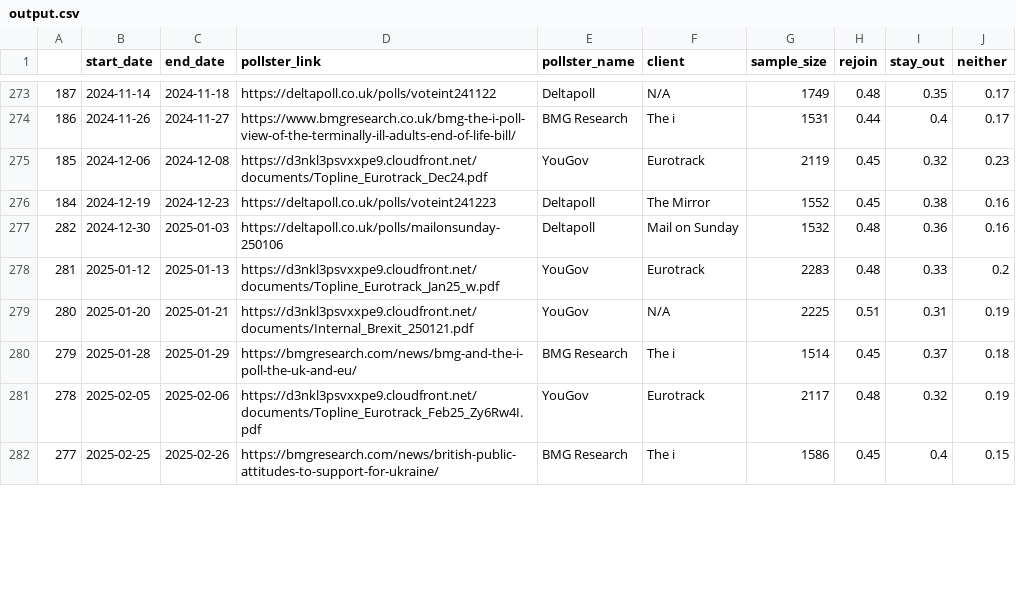
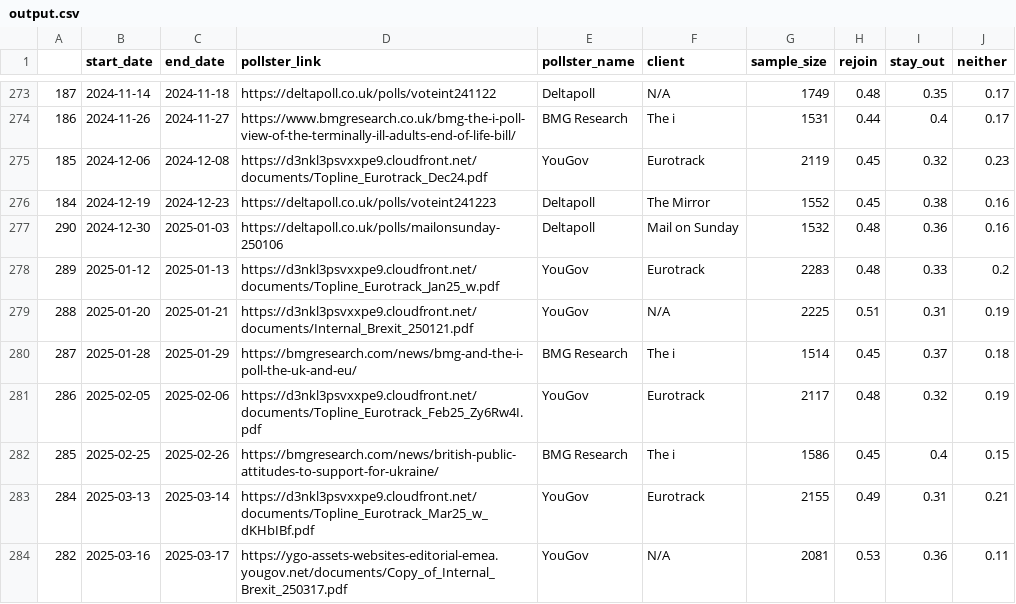
Before and after one commit to twosheds2/wiki-eugraph, a CSV file: output.csv, drawn as a sheet; only a part is shown, gaps mark what is left out; the diff covers the shown part only.

```diff
--- a/output.csv
+++ b/output.csv
@@ -276,7 +276,9 @@
 184,2024-12-19,2024-12-23,https://deltapoll.co.uk/polls/voteint241223,Deltapoll,The Mirror,1552,0.45,0.38,0.16
-282,2024-12-30,2025-01-03,https://deltapoll.co.uk/polls/mailonsunday-250106,Deltapoll,Mail on Sunday,1532,0.48,0.36,0.16
-281,2025-01-12,2025-01-13,https://d3nkl3psvxxpe9.cloudfront.net/documents/Topline_Eurotrack_Jan25_w.pdf,YouGov,Eurotrack,2283,0.48,0.33,0.2
-280,2025-01-20,2025-01-21,https://d3nkl3psvxxpe9.cloudfront.net/documents/Internal_Brexit_250121.pdf,YouGov,N/A,2225,0.51,0.31,0.19
-279,2025-01-28,2025-01-29,https://bmgresearch.com/news/bmg-and-the-i-poll-the-uk-and-eu/,BMG Research,The i,1514,0.45,0.37,0.18
-278,2025-02-05,2025-02-06,https://d3nkl3psvxxpe9.cloudfront.net/documents/Topline_Eurotrack_Feb25_Zy6Rw4I.pdf,YouGov,Eurotrack,2117,0.48,0.32,0.19
-277,2025-02-25,2025-02-26,https://bmgresearch.com/news/british-public-attitudes-to-support-for-ukraine/,BMG Research,The i,1586,0.45,0.4,0.15
+290,2024-12-30,2025-01-03,https://deltapoll.co.uk/polls/mailonsunday-250106,Deltapoll,Mail on Sunday,1532,0.48,0.36,0.16
+289,2025-01-12,2025-01-13,https://d3nkl3psvxxpe9.cloudfront.net/documents/Topline_Eurotrack_Jan25_w.pdf,YouGov,Eurotrack,2283,0.48,0.33,0.2
+288,2025-01-20,2025-01-21,https://d3nkl3psvxxpe9.cloudfront.net/documents/Internal_Brexit_250121.pdf,YouGov,N/A,2225,0.51,0.31,0.19
+287,2025-01-28,2025-01-29,https://bmgresearch.com/news/bmg-and-the-i-poll-the-uk-and-eu/,BMG Research,The i,1514,0.45,0.37,0.18
+286,2025-02-05,2025-02-06,https://d3nkl3psvxxpe9.cloudfront.net/documents/Topline_Eurotrack_Feb25_Zy6Rw4I.pdf,YouGov,Eurotrack,2117,0.48,0.32,0.19
+285,2025-02-25,2025-02-26,https://bmgresearch.com/news/british-public-attitudes-to-support-for-ukraine/,BMG Research,The i,1586,0.45,0.4,0.15
+284,2025-03-13,2025-03-14,https://d3nkl3psvxxpe9.cloudfront.net/documents/Topline_Eurotrack_Mar25_w_dKHbIBf.pdf,YouGov,Eurotrack,2155,0.49,0.31,0.21
+282,2025-03-16,2025-03-17,https://ygo-assets-websites-editorial-emea.yougov.net/documents/Copy_of_Internal_Brexit_250317.pdf,YouGov,N/A,2081,0.53,0.36,0.11
```
Also changed, not shown: 6 added rows, 5 moved rows and 2 edited cells elsewhere in this file, 3 other files.
